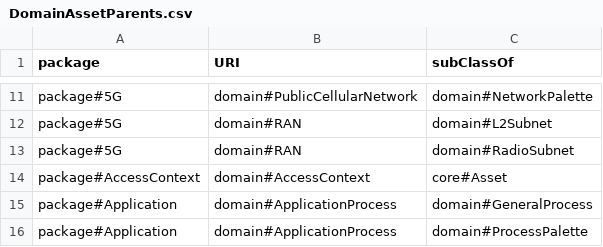
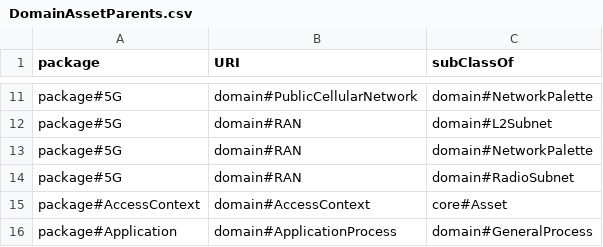
Before and after one commit to Spyderisk/domain-network, a CSV file: csv/DomainAssetParents.csv, drawn as a sheet; only a part is shown, gaps mark what is left out; the shorter side is filled out with more unchanged rows.

Commit message:
Issue #152: fixed cellular network asset assertibility flags and added a palette type overlay parent class.

```diff
--- a/csv/DomainAssetParents.csv
+++ b/csv/DomainAssetParents.csv
@@ -12,2 +12,3 @@ package#5G,domain#PublicCellularNetwork,domain#NetworkPalette
 package#5G,domain#RAN,domain#L2Subnet
+package#5G,domain#RAN,domain#NetworkPalette
 package#5G,domain#RAN,domain#RadioSubnet
```
Also changed, not shown: csv/DomainAsset.csv.
